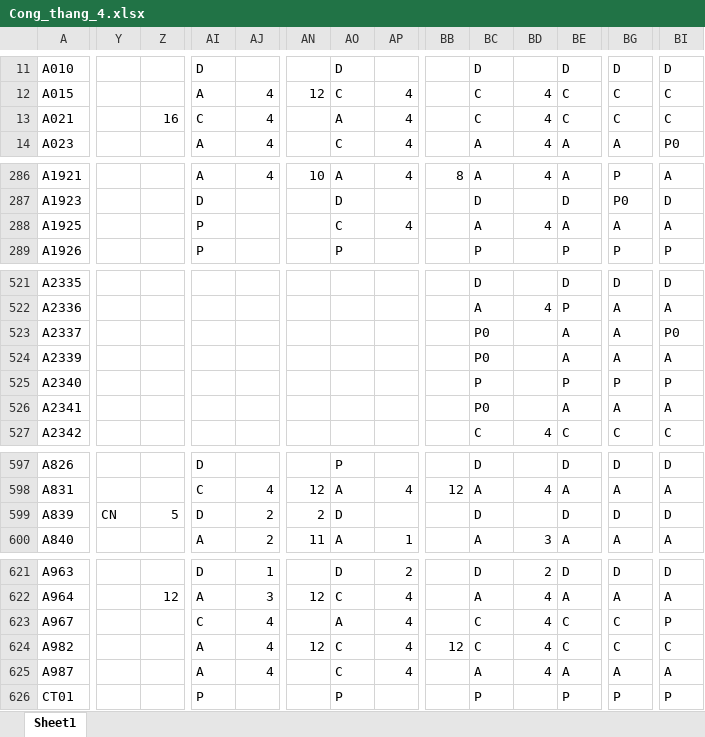
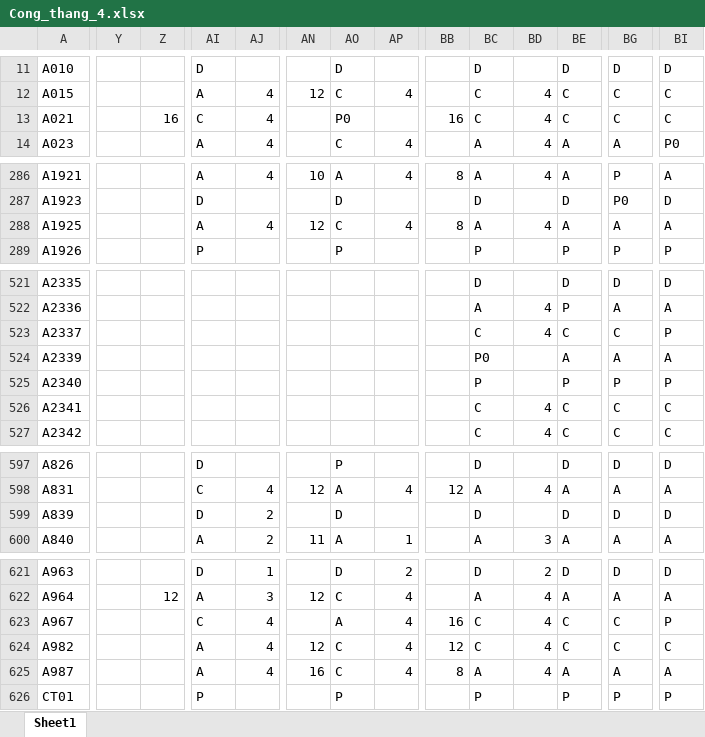
Before and after one commit to Skymanking/cham-cong, an Excel workbook: convert/Cong_thang_4.xlsx, sheet Sheet1, drawn as a sheet; only a part is shown, gaps mark what is left out; values as stored, in another font and other column widths than the file's, no borders; the diff covers the shown part only; the diff names each change by its address in the sheet, - before the commit and + after, or states it on an @@ line.

```diff
--- a/convert/Cong_thang_4.xlsx (sheet Sheet1)
+++ b/convert/Cong_thang_4.xlsx (sheet Sheet1)
-AO13: A
+AO13: P0
-AP13: 4
+AP13: (empty)
-BB13: (empty)
+BB13: 16
-AI288: P
+AI288: A
-AJ288: (empty)
+AJ288: 4
-AN288: (empty)
+AN288: 12
-BB288: (empty)
+BB288: 8
-BC523: P0
+BC523: C
-BD523: (empty)
+BD523: 4
-BE523: A
+BE523: C
-BG523: A
+BG523: C
-BI523: P0
+BI523: P
-BC526: P0
+BC526: C
-BD526: (empty)
+BD526: 4
-BE526: A
+BE526: C
-BG526: A
+BG526: C
-BI526: A
+BI526: C
-Y599: CN
+Y599: (empty)
-Z599: 5
+Z599: (empty)
-AN599: 2
+AN599: (empty)
-BB623: (empty)
+BB623: 16
-AN625: (empty)
+AN625: 16
-BB625: (empty)
+BB625: 8
```
Also changed, not shown: 18 edited cells elsewhere in this sheet, convert/Bao cao vi pham.xlsx, convert/inout.xlsx, 6 other files.
